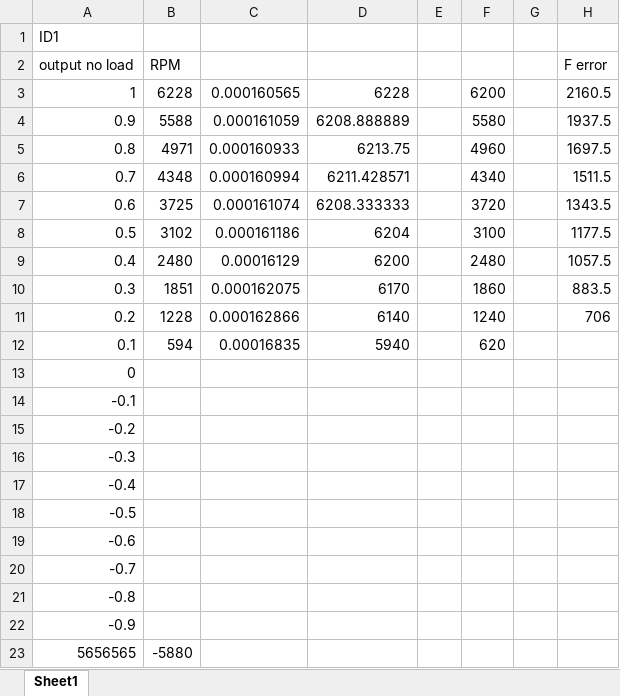
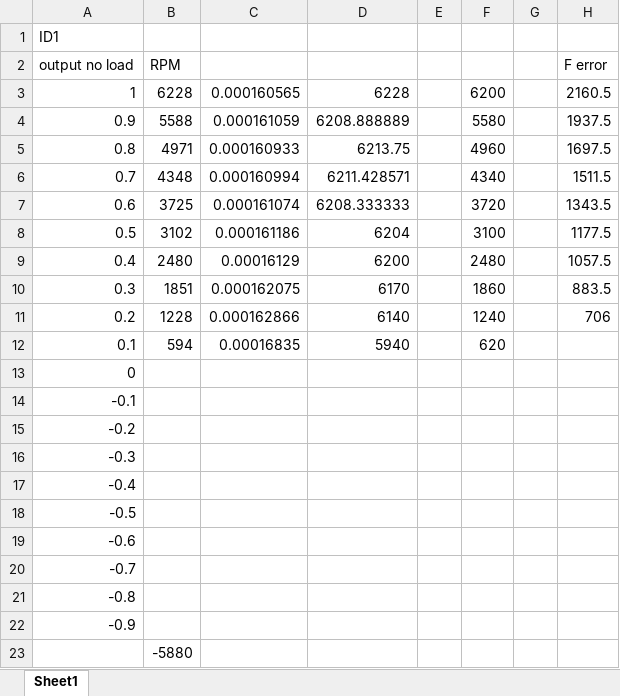
Before and after one commit to mballawickersigpi/2024SwerveDrive, an Excel workbook: Speed chart.xlsx, sheet Sheet1, drawn as a sheet; only a part is shown; values as stored, in another font and other column widths than the file's, no borders; the diff names each change by its address in the sheet, - before the commit and + after, or states it on an @@ line.

```diff
--- a/Speed chart.xlsx (sheet Sheet1)
+++ b/Speed chart.xlsx (sheet Sheet1)
-A23: 5656565
+A23: (empty)
```
Also changed, not shown: 1 other file.
